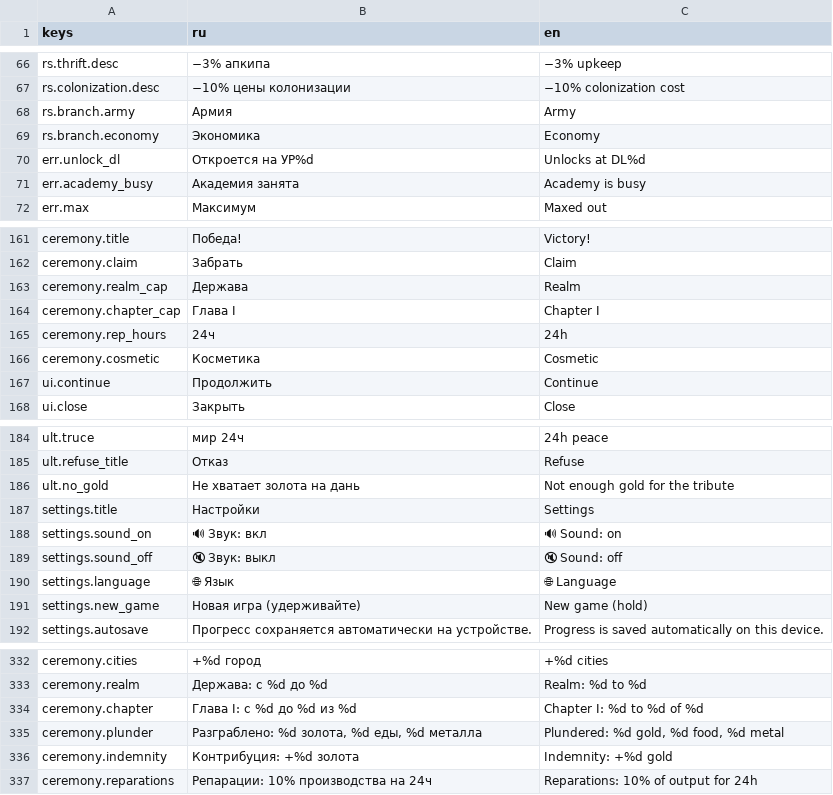
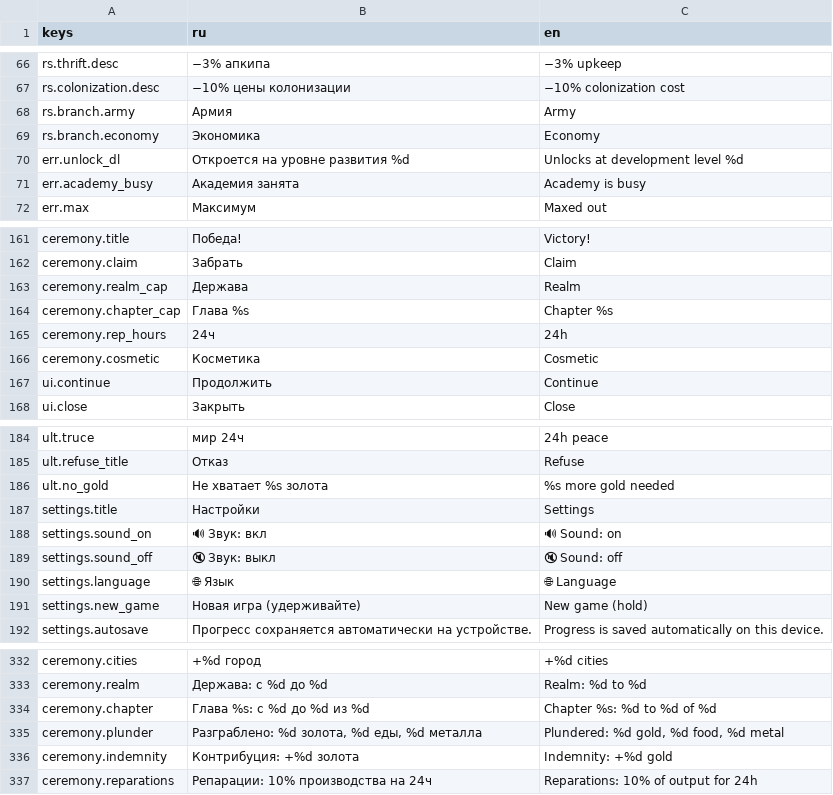
Before and after one commit to kaboomenko/Raivon, a CSV file: game/locale/strings.csv, drawn as a sheet; only a part is shown, gaps mark what is left out.

```diff
--- a/game/locale/strings.csv
+++ b/game/locale/strings.csv
@@ -69,3 +69,3 @@ rs.branch.army,Армия,Army
 rs.branch.economy,Экономика,Economy
-err.unlock_dl,Откроется на УР%d,Unlocks at DL%d
+err.unlock_dl,Откроется на уровне развития %d,Unlocks at development level %d
 err.academy_busy,Академия занята,Academy is busy
@@ -163,3 +163,3 @@ ceremony.claim,Забрать,Claim
 ceremony.realm_cap,Держава,Realm
-ceremony.chapter_cap,Глава I,Chapter I
+ceremony.chapter_cap,Глава %s,Chapter %s
 ceremony.rep_hours,24ч,24h
@@ -185,3 +185,3 @@ ult.truce,мир 24ч,24h peace
 ult.refuse_title,Отказ,Refuse
-ult.no_gold,Не хватает золота на дань,Not enough gold for the tribute
+ult.no_gold,Не хватает %s золота,%s more gold needed
 settings.title,Настройки,Settings
@@ -333,3 +333,3 @@ ceremony.cities,+%d город,+%d cities
 ceremony.realm,Держава: с %d до %d,Realm: %d to %d
-ceremony.chapter,Глава I: с %d до %d из %d,Chapter I: %d to %d of %d
+ceremony.chapter,Глава %s: с %d до %d из %d,Chapter %s: %d to %d of %d
 ceremony.plunder,"Разграблено: %d золота, %d еды, %d металла","Plundered: %d gold, %d food, %d metal"
```
Also changed, not shown: 9 other files.
